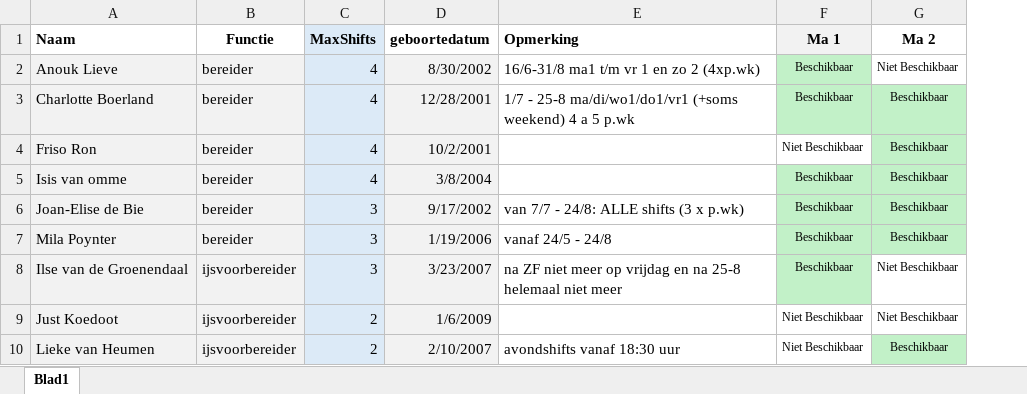
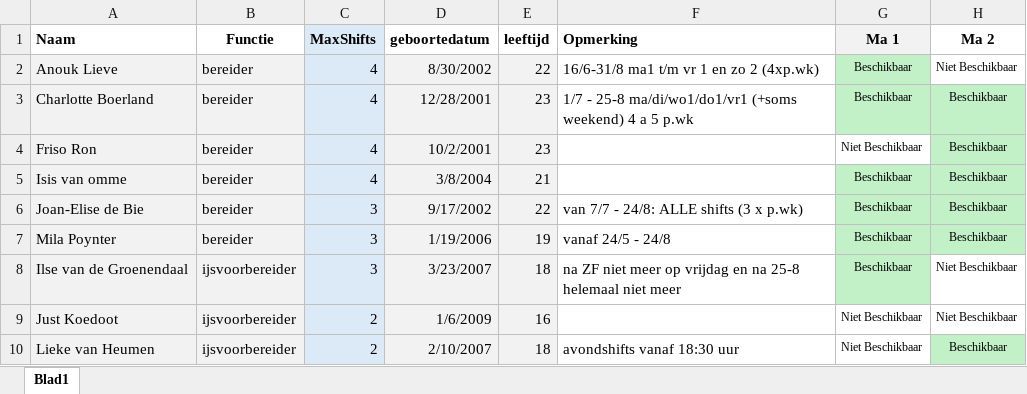
Before and after one commit to vincenzonijmegen/planner, an Excel workbook: excel-hulpbestanden/beschikbaarheid-7.xlsx, sheet Blad1, drawn as a sheet; only a part is shown; values as stored, in another font and other column widths than the file's, no borders; the diff names each change by its address in the sheet, - before the commit and + after, or states it on an @@ line.

Commit message:
✨ MaxShifts & opmerkingen uit Excel toegevoegd

```diff
--- a/excel-hulpbestanden/beschikbaarheid-7.xlsx (sheet Blad1)
+++ b/excel-hulpbestanden/beschikbaarheid-7.xlsx (sheet Blad1)
+column E (leeftijd), rows 2-10: 22 | 23 | 23 | 21 | 22 | 19 | 18 | 16 | 18
```
Also changed, not shown: 1 other file.
